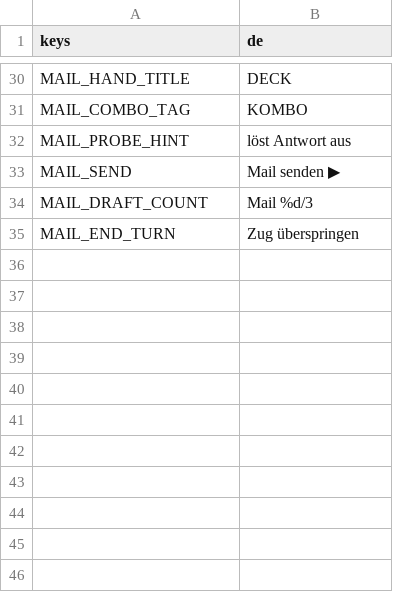
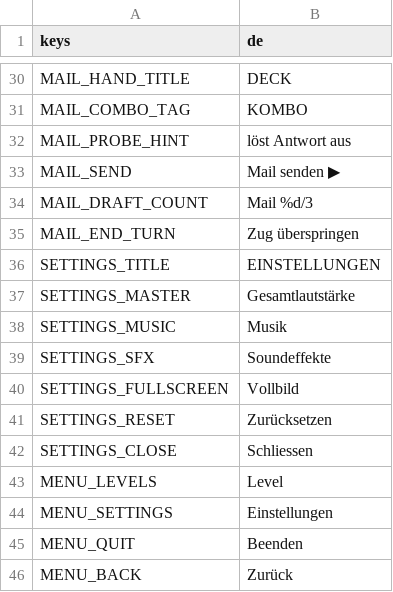
Before and after one commit to FHNW-Security-Lab-Student-Projects/ip6-offensive-security-awareness-game, a CSV file: resources/i18n/strings.csv, drawn as a sheet; only a part is shown, gaps mark what is left out; the diff names each change by its address in the sheet, - before the commit and + after, or states it on an @@ line.

Commit message:
feat: Einstellungen, Audio-Busse und neue Menue-Buttons
Einstellungsdialog auf dem Titelbildschirm mit Reglern fuer Gesamt, Musik und
Effekte plus Vollbild-Checkbox, gespeichert in user://settings.cfg. Musik und
Effekte laufen dafuer ueber eigene Audio-Busse. Die Soundeffekte sind auf
gefuehlte Lautstaerke normalisiert statt auf Spitzenpegel. Menue-Buttons als
Arcade-Slabs in den Akzentfarben der Grafik mit der Pixel-Schrift; der
Zurueck-Button ist jetzt korrekt zentriert.

```diff
--- a/resources/i18n/strings.csv
+++ b/resources/i18n/strings.csv
+row 36: SETTINGS_TITLE | EINSTELLUNGEN
+row 37: SETTINGS_MASTER | Gesamtlautstärke
+row 38: SETTINGS_MUSIC | Musik
+row 39: SETTINGS_SFX | Soundeffekte
+row 40: SETTINGS_FULLSCREEN | Vollbild
+row 41: SETTINGS_RESET | Zurücksetzen
+row 42: SETTINGS_CLOSE | Schliessen
+row 43: MENU_LEVELS | Level
+row 44: MENU_SETTINGS | Einstellungen
+row 45: MENU_QUIT | Beenden
+row 46: MENU_BACK | Zurück
```
Also changed, not shown: 16 other files.
